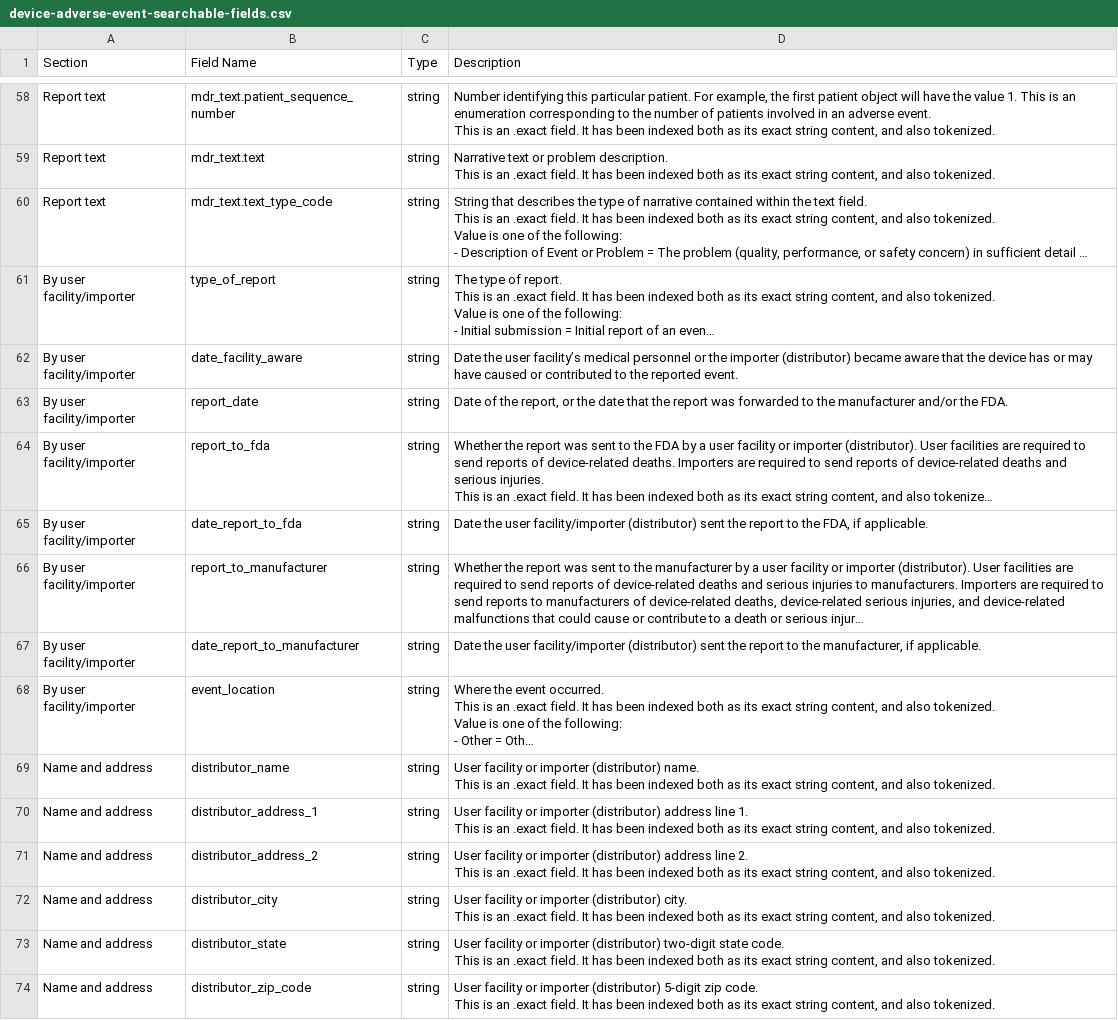
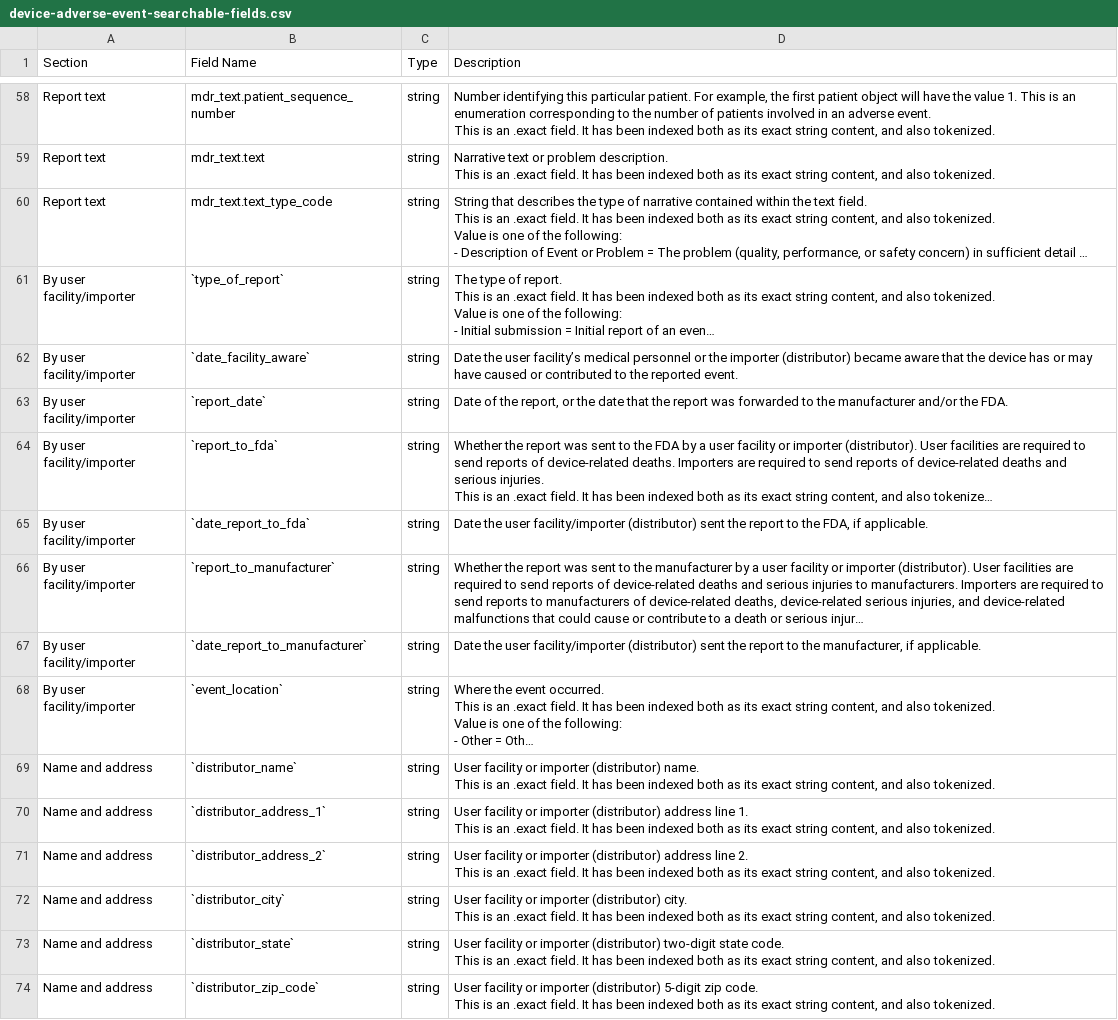
Before and after one commit to kurt-krueckeberg/open-fda-device-events, a CSV file: sphinx/device-adverse-event-searchable-fields.csv, drawn as a sheet; only a part is shown, gaps mark what is left out; long unchanged cells end in …; the diff covers the shown part only; the diff names each change by its address in the sheet, - before the commit and + after, or states it on an @@ line.

```diff
--- a/sphinx/device-adverse-event-searchable-fields.csv
+++ b/sphinx/device-adverse-event-searchable-fields.csv
-B61 (Field Name): type_of_report
+B61 (Field Name): `type_of_report`
-B62 (Field Name): date_facility_aware
+B62 (Field Name): `date_facility_aware`
-B63 (Field Name): report_date
+B63 (Field Name): `report_date`
-B64 (Field Name): report_to_fda
+B64 (Field Name): `report_to_fda`
-B65 (Field Name): date_report_to_fda
+B65 (Field Name): `date_report_to_fda`
-B66 (Field Name): report_to_manufacturer
+B66 (Field Name): `report_to_manufacturer`
-B67 (Field Name): date_report_to_manufacturer
+B67 (Field Name): `date_report_to_manufacturer`
-B68 (Field Name): event_location
+B68 (Field Name): `event_location`
-B69 (Field Name): distributor_name
+B69 (Field Name): `distributor_name`
-B70 (Field Name): distributor_address_1
+B70 (Field Name): `distributor_address_1`
-B71 (Field Name): distributor_address_2
+B71 (Field Name): `distributor_address_2`
-B72 (Field Name): distributor_city
+B72 (Field Name): `distributor_city`
-B73 (Field Name): distributor_state
+B73 (Field Name): `distributor_state`
-B74 (Field Name): distributor_zip_code
+B74 (Field Name): `distributor_zip_code`
```
Also changed, not shown: 68 edited cells elsewhere in this file, 42 other files.
